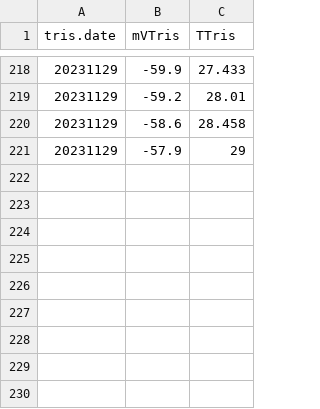
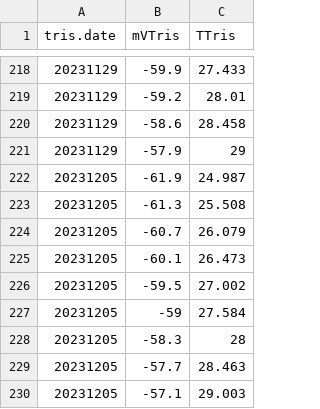
Before and after one commit to Putnam-Lab/CBLS_Wetlab, a CSV file: Data/Tris_Calibration.csv, drawn as a sheet; only a part is shown, gaps mark what is left out; the diff names each change by its address in the sheet, - before the commit and + after, or states it on an @@ line.

```diff
--- a/Data/Tris_Calibration.csv
+++ b/Data/Tris_Calibration.csv
+row 222: 20231205 | -61.9 | 24.987
+row 223: 20231205 | -61.3 | 25.508
+row 224: 20231205 | -60.7 | 26.079
+row 225: 20231205 | -60.1 | 26.473
+row 226: 20231205 | -59.5 | 27.002
+row 227: 20231205 | -59 | 27.584
+row 228: 20231205 | -58.3 | 28
+row 229: 20231205 | -57.7 | 28.463
+row 230: 20231205 | -57.1 | 29.003
```
Also changed, not shown: Data/Daily_measurements_tracking.csv, Data/Tris_Calibration_BT1_2.csv, 2 other files.
